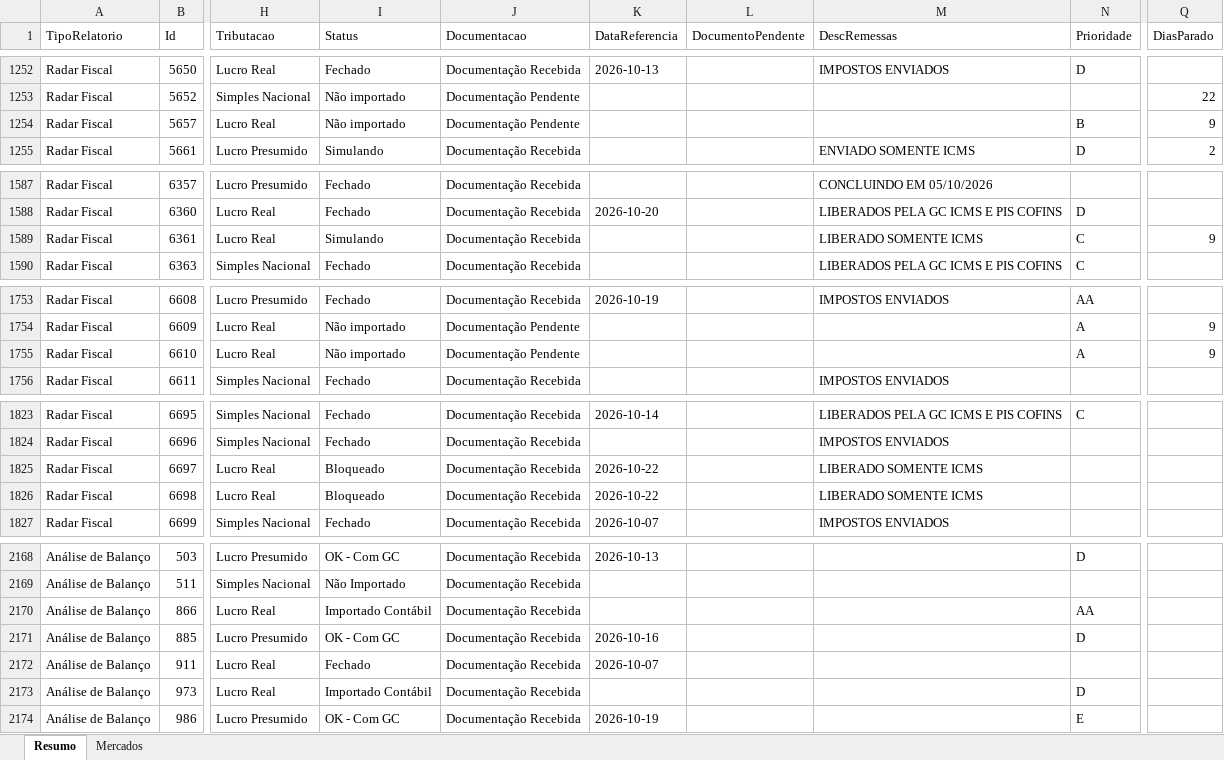
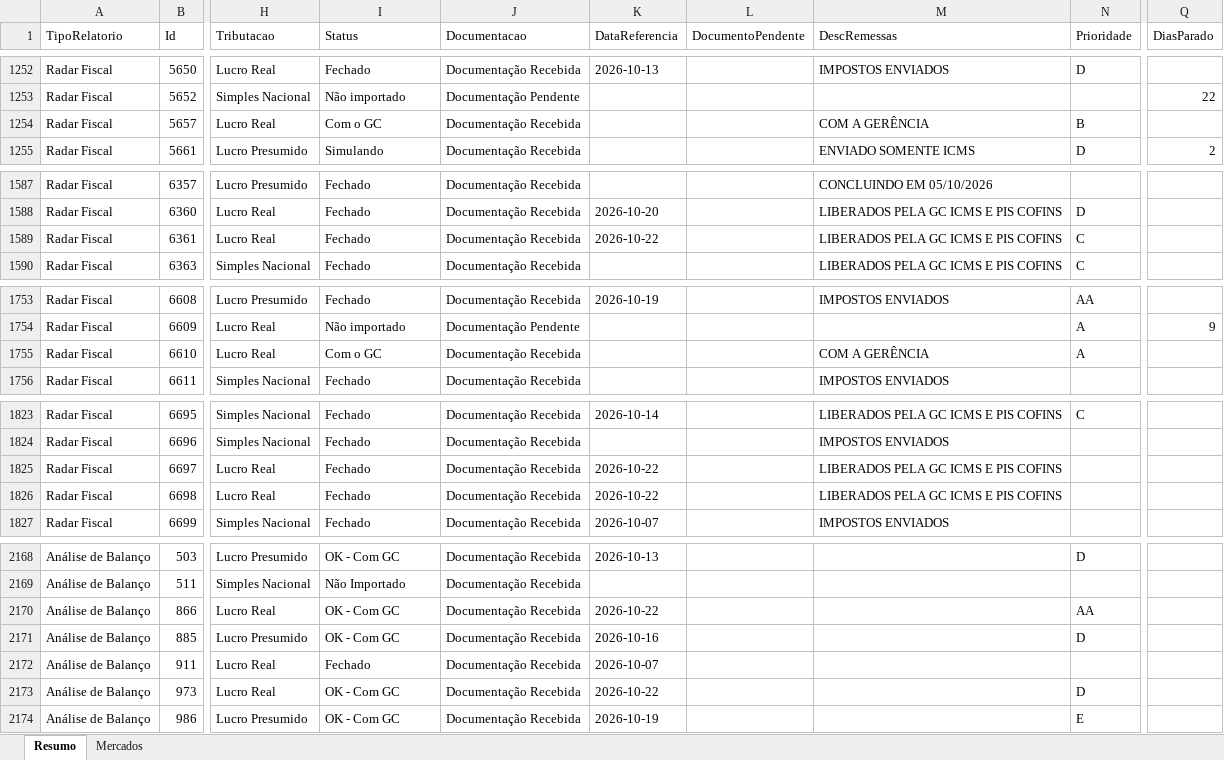
Before and after one commit to Controladoria-MG/Controle-de-Fechamentos, an Excel workbook: data/relatorio_fechamentos/resumo.xlsx, sheet Resumo, drawn as a sheet; only a part is shown, gaps mark what is left out; values as stored, in another font and other column widths than the file's, no borders; the diff covers the shown part only; the diff names each change by its address in the sheet, - before the commit and + after, or states it on an @@ line.

```diff
--- a/data/relatorio_fechamentos/resumo.xlsx (sheet Resumo)
+++ b/data/relatorio_fechamentos/resumo.xlsx (sheet Resumo)
-I1254 (Status): Não importado
+I1254 (Status): Com o GC
-J1254 (Documentacao): Documentação Pendente
+J1254 (Documentacao): Documentação Recebida
-M1254 (DescRemessas): (empty)
+M1254 (DescRemessas): COM A GERÊNCIA
-Q1254 (DiasParado): 9
+Q1254 (DiasParado): (empty)
-I1589 (Status): Simulando
+I1589 (Status): Fechado
-K1589 (DataReferencia): (empty)
+K1589 (DataReferencia): 2026-10-22
-M1589 (DescRemessas): LIBERADO SOMENTE ICMS
+M1589 (DescRemessas): LIBERADOS PELA GC ICMS E PIS COFINS
-Q1589 (DiasParado): 9
+Q1589 (DiasParado): (empty)
-I1755 (Status): Não importado
+I1755 (Status): Com o GC
-J1755 (Documentacao): Documentação Pendente
+J1755 (Documentacao): Documentação Recebida
-M1755 (DescRemessas): (empty)
+M1755 (DescRemessas): COM A GERÊNCIA
-Q1755 (DiasParado): 9
+Q1755 (DiasParado): (empty)
-I1825:I1826 (Status): Bloqueado
+I1825:I1826 (Status): Fechado
-M1825:M1826 (DescRemessas): LIBERADO SOMENTE ICMS
+M1825:M1826 (DescRemessas): LIBERADOS PELA GC ICMS E PIS COFINS
-I2170 (Status): Importado Contábil
+I2170 (Status): OK - Com GC
-K2170 (DataReferencia): (empty)
+K2170 (DataReferencia): 2026-10-22
-I2173 (Status): Importado Contábil
+I2173 (Status): OK - Com GC
-K2173 (DataReferencia): (empty)
+K2173 (DataReferencia): 2026-10-22
```
Also changed, not shown: 124 edited cells elsewhere in this sheet, sheet Mercados, 3 other files.
